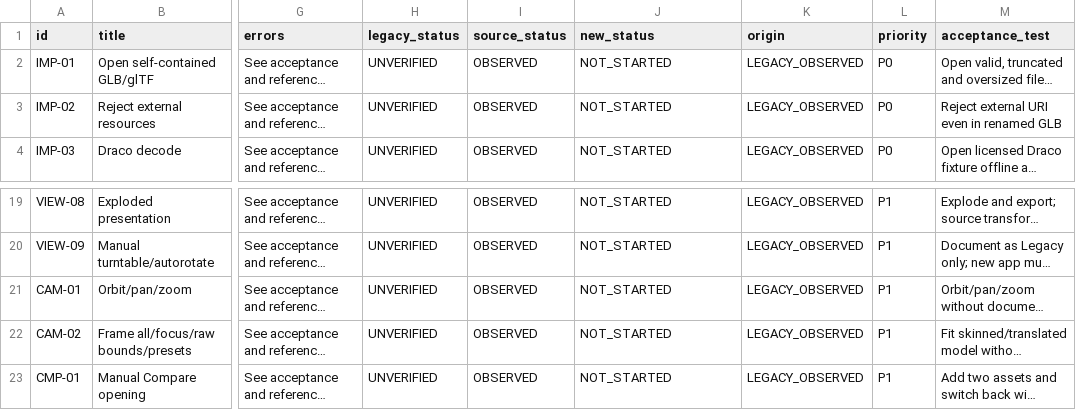
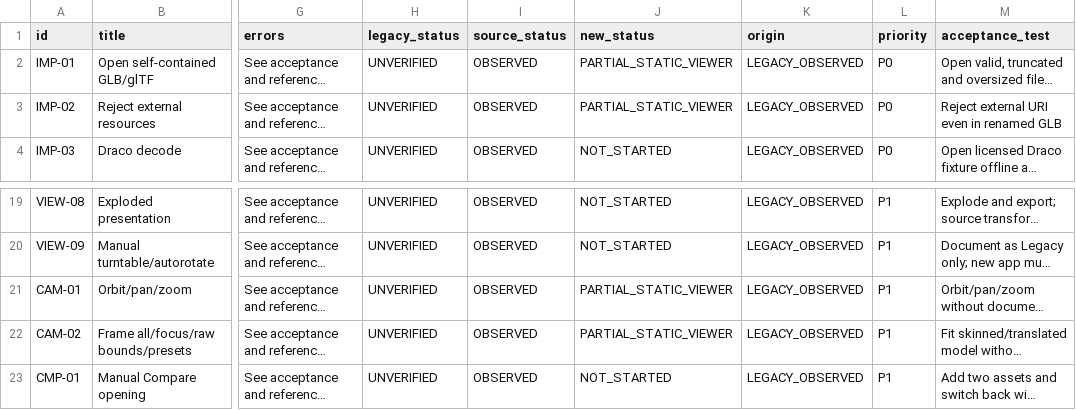
Before and after one commit to ConstantineJJ/Asset-Doctor-RT-PT-2.0, a CSV file: docs/FEATURE_PARITY_MATRIX.csv, drawn as a sheet; only a part is shown, gaps mark what is left out; long unchanged cells end in …; the diff names each change by its address in the sheet, - before the commit and + after, or states it on an @@ line.

Commit message:
docs: record static viewer evidence and remaining native acceptance

```diff
--- a/docs/FEATURE_PARITY_MATRIX.csv
+++ b/docs/FEATURE_PARITY_MATRIX.csv
-J2:J3 (new_status): NOT_STARTED
+J2:J3 (new_status): PARTIAL_STATIC_VIEWER
-J21:J22 (new_status): NOT_STARTED
+J21:J22 (new_status): PARTIAL_STATIC_VIEWER
```
Also changed, not shown: 6 other files.
